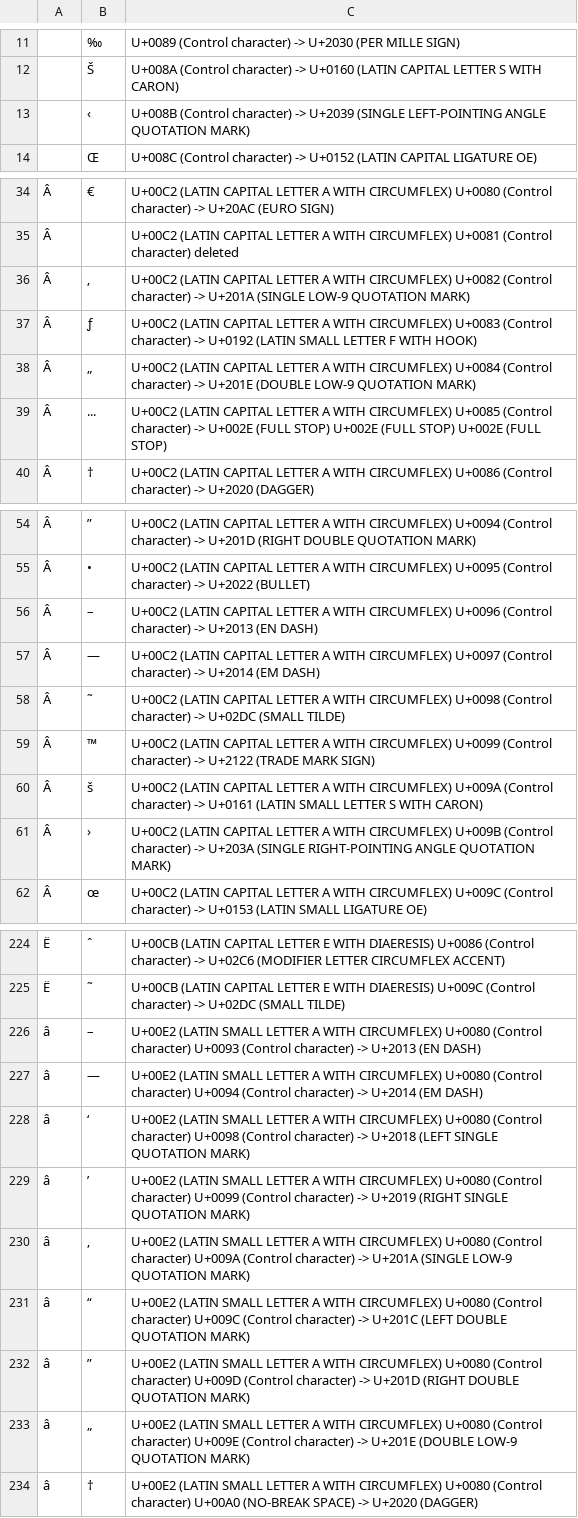
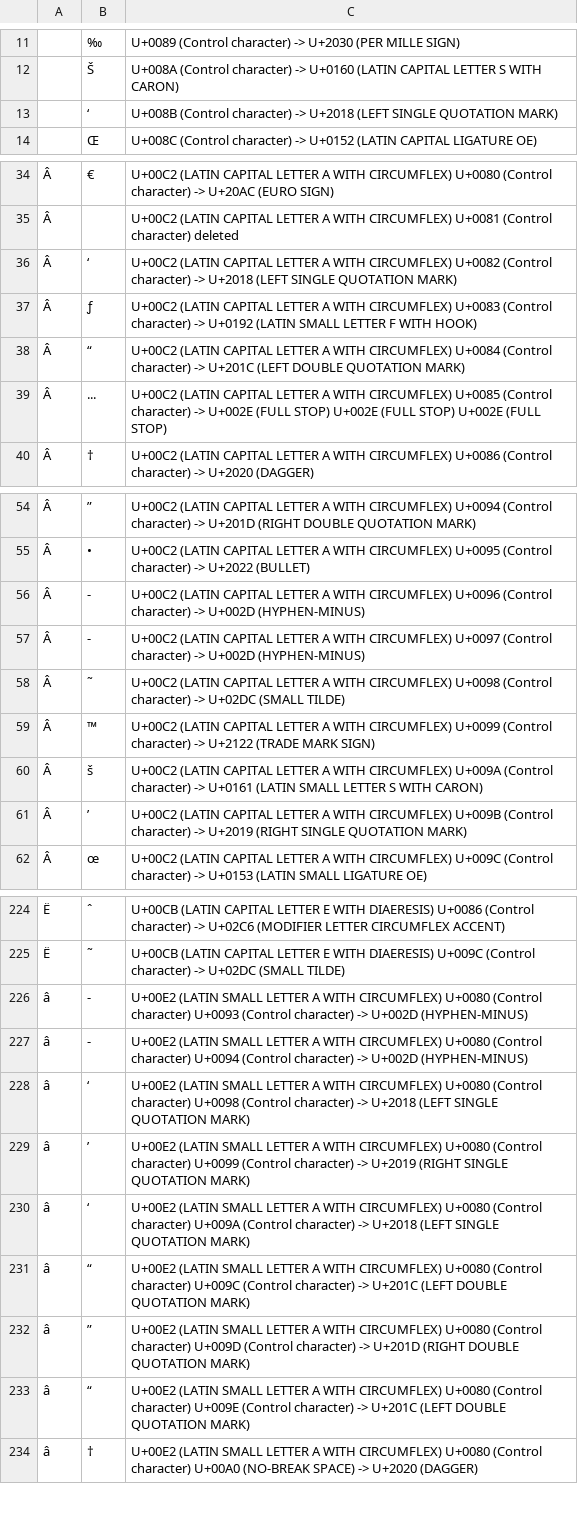
Before and after one commit to uhermjakob/wildebeest, a TSV file: data/EncodingRepairMappingAnnotated.tsv, drawn as a sheet; only a part is shown, gaps mark what is left out; removed rows and columns are numbered as before the commit, all else as after; the diff covers the shown part only; the diff names each change by its address in the sheet, - before the commit and + after, or states it on an @@ line.

```diff
--- a/data/EncodingRepairMappingAnnotated.tsv
+++ b/data/EncodingRepairMappingAnnotated.tsv
-row 13:  | ‹ | U+008B (Control character) -> U+2039 (SINGLE LEFT-POINTING ANGLE QUOTATION MARK)
+row 13:  | ‘ | U+008B (Control character) -> U+2018 (LEFT SINGLE QUOTATION MARK)
-B36: ‚
+B36: ‘
-C36: …character) -> U+201A (SINGLE LOW-9 QUOTATION MARK)
+C36: …character) -> U+2018 (LEFT SINGLE QUOTATION MARK)
-B38: „
+B38: “
-C38: …character) -> U+201E (DOUBLE LOW-9 QUOTATION MARK)
+C38: …character) -> U+201C (LEFT DOUBLE QUOTATION MARK)
-B56: –
+B56: -
-C56: …character) -> U+2013 (EN DASH)
+C56: …character) -> U+002D (HYPHEN-MINUS)
-B57: —
+B57: -
-C57: …character) -> U+2014 (EM DASH)
+C57: …character) -> U+002D (HYPHEN-MINUS)
-B61: ›
+B61: ’
-C61: …character) -> U+203A (SINGLE RIGHT-POINTING ANGLE QUOTATION MARK)
+C61: …character) -> U+2019 (RIGHT SINGLE QUOTATION MARK)
-B226: –
+B226: -
-C226: …character) -> U+2013 (EN DASH)
+C226: …character) -> U+002D (HYPHEN-MINUS)
-B227: —
+B227: -
-C227: …character) -> U+2014 (EM DASH)
+C227: …character) -> U+002D (HYPHEN-MINUS)
-B230: ‚
+B230: ‘
-C230: …character) -> U+201A (SINGLE LOW-9 QUOTATION MARK)
+C230: …character) -> U+2018 (LEFT SINGLE QUOTATION MARK)
-B233: „
+B233: “
-C233: …character) -> U+201E (DOUBLE LOW-9 QUOTATION MARK)
+C233: …character) -> U+201C (LEFT DOUBLE QUOTATION MARK)
```
Also changed, not shown: 5 added rows, 5 removed rows and 25 edited cells elsewhere in this file, data/CJKCompatibilityMappingAnnotated.tsv, data/CoreCompatibilityMappingAnnotated.tsv, 7 other files.
